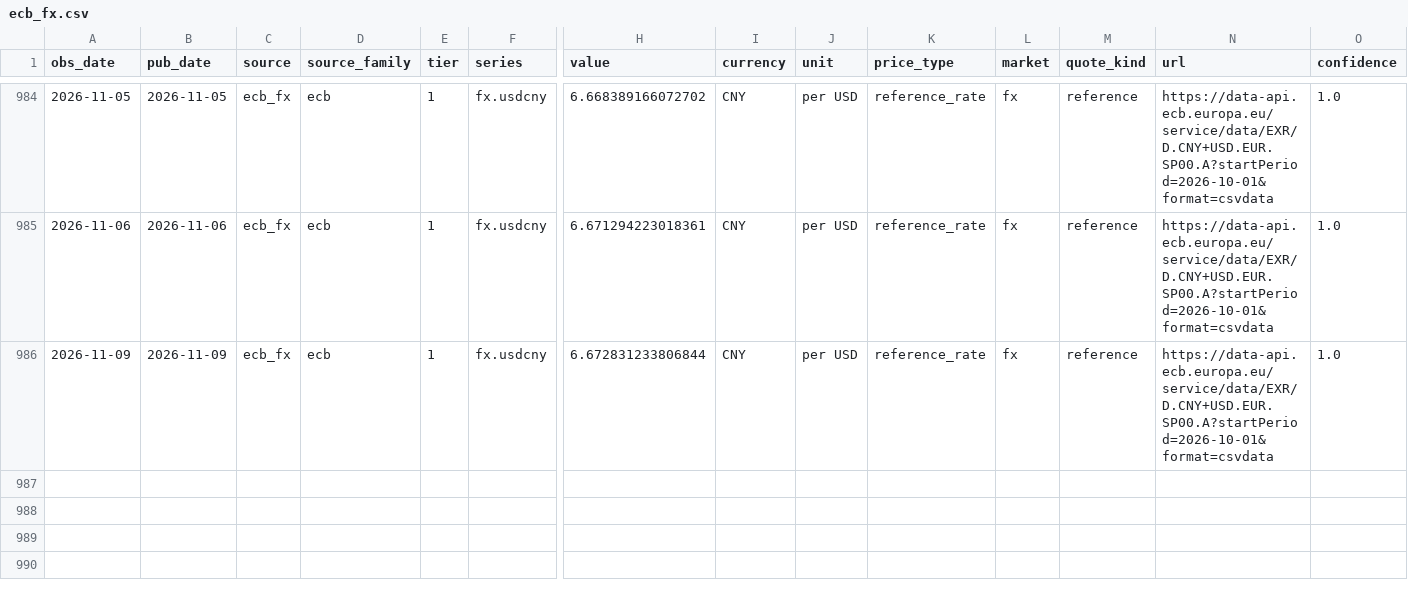
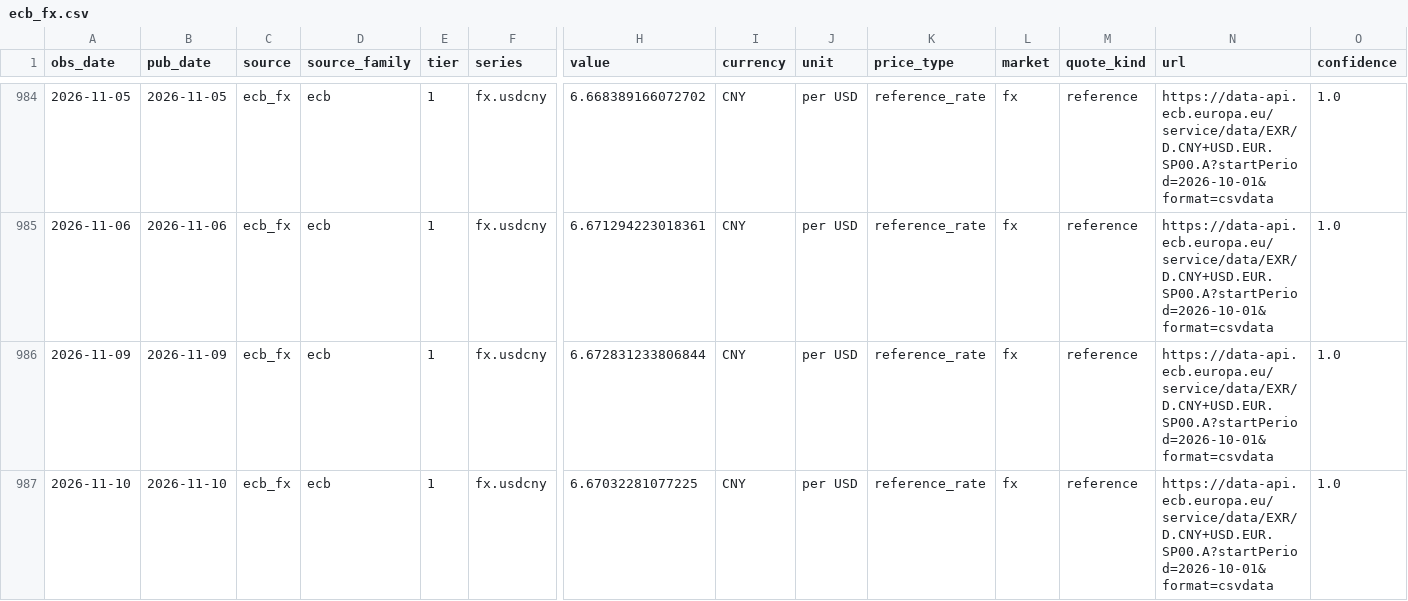
Before and after one commit to arhamsaraogi-star/chemical, a CSV file: data/observations/ecb_fx.csv, drawn as a sheet; only a part is shown, gaps mark what is left out; rows hold the shown columns only; the diff names each change by its address in the sheet, - before the commit and + after, or states it on an @@ line.

```diff
--- a/data/observations/ecb_fx.csv
+++ b/data/observations/ecb_fx.csv
+row 987: 2026-11-10 | 2026-11-10 | ecb_fx | ecb | 1 | fx.usdcny | 6.67032281077225 | CNY | per USD | reference_rate | fx | reference | https://data-api.ecb.europa.eu/service/data/EXR/D.CNY+USD.EUR.SP00.A?startPeriod=2026-10-01&format=csvdata | 1.0
```
Also changed, not shown: 5 other files.
